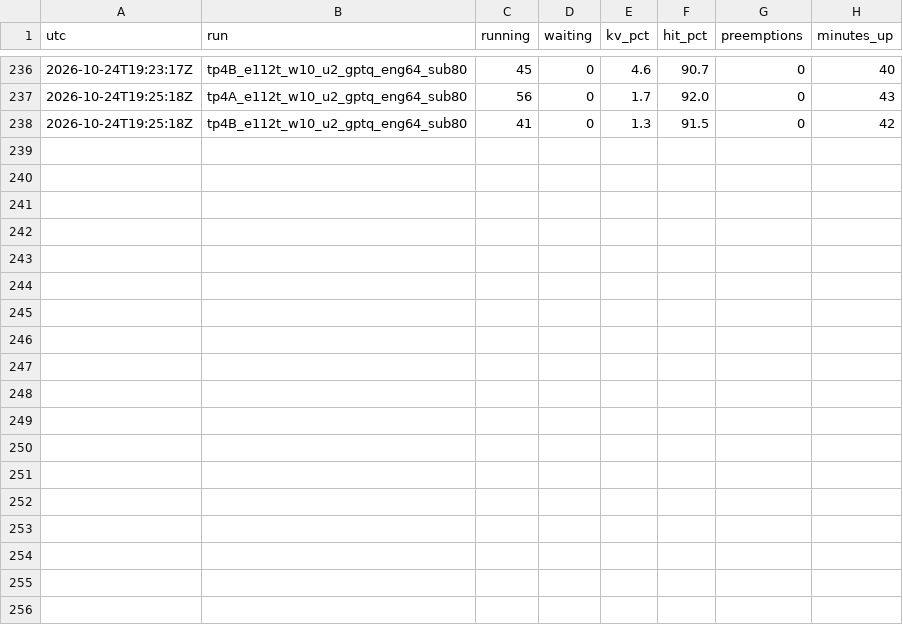
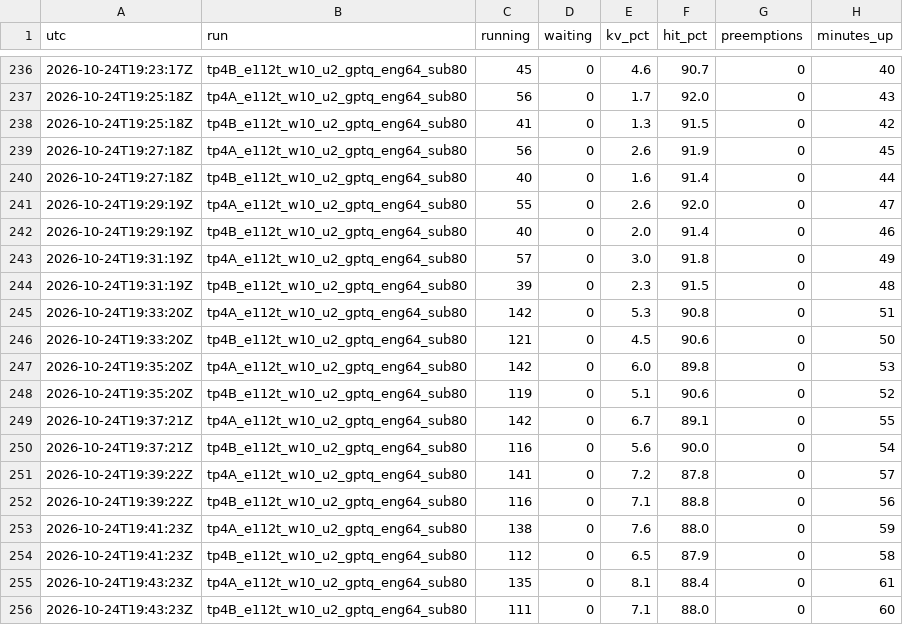
Before and after one commit to hav4ik/arcprize2026-arcagi2, a TSV file: havu/experiments/E043_dsv41_real_pruning/results/cache_watch.tsv, drawn as a sheet; only a part is shown, gaps mark what is left out.

Commit message:
havu: harness --only-attempts, token-exact break counter fix, tool_paired.py; E112 attempt 1 running in parallel

```diff
--- a/havu/experiments/E043_dsv41_real_pruning/results/cache_watch.tsv
+++ b/havu/experiments/E043_dsv41_real_pruning/results/cache_watch.tsv
@@ -238 +238,19 @@ utc	run	running	waiting	kv_pct	hit_pct	preemptions	minutes_up
 2026-10-24T19:25:18Z	tp4B_e112t_w10_u2_gptq_eng64_sub80	41	0	1.3	91.5	0	42
+2026-10-24T19:27:18Z	tp4A_e112t_w10_u2_gptq_eng64_sub80	56	0	2.6	91.9	0	45
+2026-10-24T19:27:18Z	tp4B_e112t_w10_u2_gptq_eng64_sub80	40	0	1.6	91.4	0	44
+2026-10-24T19:29:19Z	tp4A_e112t_w10_u2_gptq_eng64_sub80	55	0	2.6	92.0	0	47
+2026-10-24T19:29:19Z	tp4B_e112t_w10_u2_gptq_eng64_sub80	40	0	2.0	91.4	0	46
+2026-10-24T19:31:19Z	tp4A_e112t_w10_u2_gptq_eng64_sub80	57	0	3.0	91.8	0	49
+2026-10-24T19:31:19Z	tp4B_e112t_w10_u2_gptq_eng64_sub80	39	0	2.3	91.5	0	48
+2026-10-24T19:33:20Z	tp4A_e112t_w10_u2_gptq_eng64_sub80	142	0	5.3	90.8	0	51
+2026-10-24T19:33:20Z	tp4B_e112t_w10_u2_gptq_eng64_sub80	121	0	4.5	90.6	0	50
+2026-10-24T19:35:20Z	tp4A_e112t_w10_u2_gptq_eng64_sub80	142	0	6.0	89.8	0	53
+2026-10-24T19:35:20Z	tp4B_e112t_w10_u2_gptq_eng64_sub80	119	0	5.1	90.6	0	52
+2026-10-24T19:37:21Z	tp4A_e112t_w10_u2_gptq_eng64_sub80	142	0	6.7	89.1	0	55
+2026-10-24T19:37:21Z	tp4B_e112t_w10_u2_gptq_eng64_sub80	116	0	5.6	90.0	0	54
+2026-10-24T19:39:22Z	tp4A_e112t_w10_u2_gptq_eng64_sub80	141	0	7.2	87.8	0	57
+2026-10-24T19:39:22Z	tp4B_e112t_w10_u2_gptq_eng64_sub80	116	0	7.1	88.8	0	56
+2026-10-24T19:41:23Z	tp4A_e112t_w10_u2_gptq_eng64_sub80	138	0	7.6	88.0	0	59
+2026-10-24T19:41:23Z	tp4B_e112t_w10_u2_gptq_eng64_sub80	112	0	6.5	87.9	0	58
+2026-10-24T19:43:23Z	tp4A_e112t_w10_u2_gptq_eng64_sub80	135	0	8.1	88.4	0	61
+2026-10-24T19:43:23Z	tp4B_e112t_w10_u2_gptq_eng64_sub80	111	0	7.1	88.0	0	60
```
Also changed, not shown: 37 other files.
